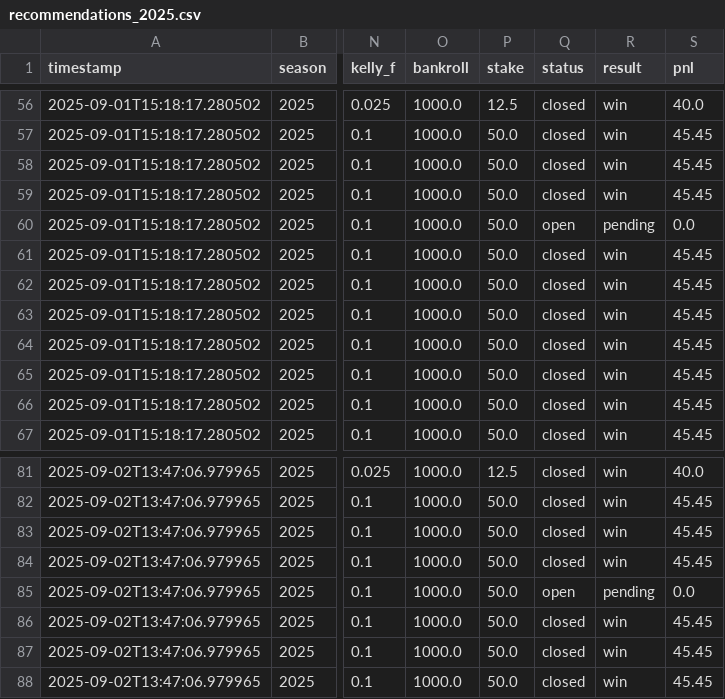
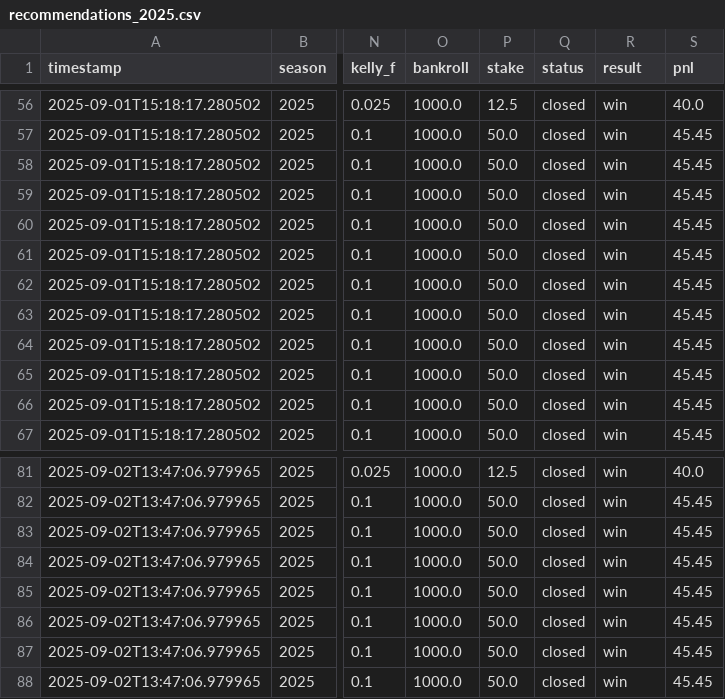
Before and after one commit to mostgood1/NCAAF-Predictions, a CSV file: data/recommendations_2025.csv, drawn as a sheet; only a part is shown, gaps mark what is left out; the diff names each change by its address in the sheet, - before the commit and + after, or states it on an @@ line.

```diff
--- a/data/recommendations_2025.csv
+++ b/data/recommendations_2025.csv
-Q60 (status): open
+Q60 (status): closed
-R60 (result): pending
+R60 (result): win
-S60 (pnl): 0.0
+S60 (pnl): 45.45
-Q85 (status): open
+Q85 (status): closed
-R85 (result): pending
+R85 (result): win
-S85 (pnl): 0.0
+S85 (pnl): 45.45
```
Also changed, not shown: data/college_football_schedule_2025_predicted_totals_enhanced_with_scores.csv, data/recommendations_summary/reconciliation.csv, 13 other files.
